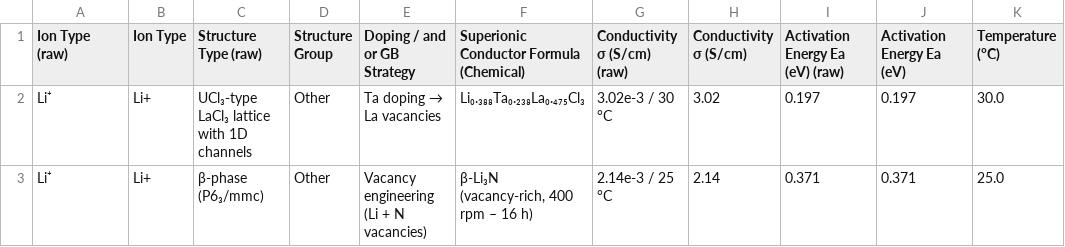
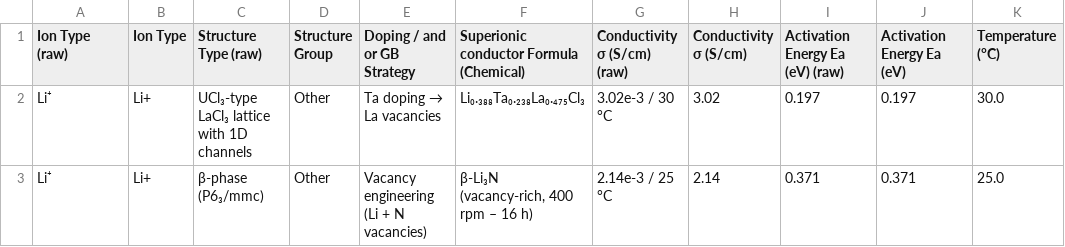
Before and after one commit to mahdi-arabinour/superionic_visualizations, a CSV file: section3-classification/bubble-scatter/data.csv, drawn as a sheet; only a part is shown.

Commit message:
Update data.csv

```diff
--- a/section3-classification/bubble-scatter/data.csv
+++ b/section3-classification/bubble-scatter/data.csv
@@ -1,2 +1,2 @@
-"Ion Type (raw)","Ion Type","Structure Type (raw)","Structure Group","Doping / and or GB Strategy","Superionic Conductor Formula (Chemical)","Conductivity σ (S/cm) (raw)","Conductivity σ (S/cm)","Activation Energy Ea (eV) (raw)","Activation Energy Ea (eV)","Temperature (°C)"
+"Ion Type (raw)","Ion Type","Structure Type (raw)","Structure Group","Doping / and or GB Strategy","Superionic conductor Formula (Chemical)","Conductivity σ (S/cm) (raw)","Conductivity σ (S/cm)","Activation Energy Ea (eV) (raw)","Activation Energy Ea (eV)","Temperature (°C)"
 "Li⁺","Li+","UCl₃-type LaCl₃ lattice with 1D channels","Other","Ta doping → La vacancies","Li₀.₃₈₈Ta₀.₂₃₈La₀.₄₇₅Cl₃","3.02e-3 / 30 °C","3.02","0.197","0.197","30.0"
```
